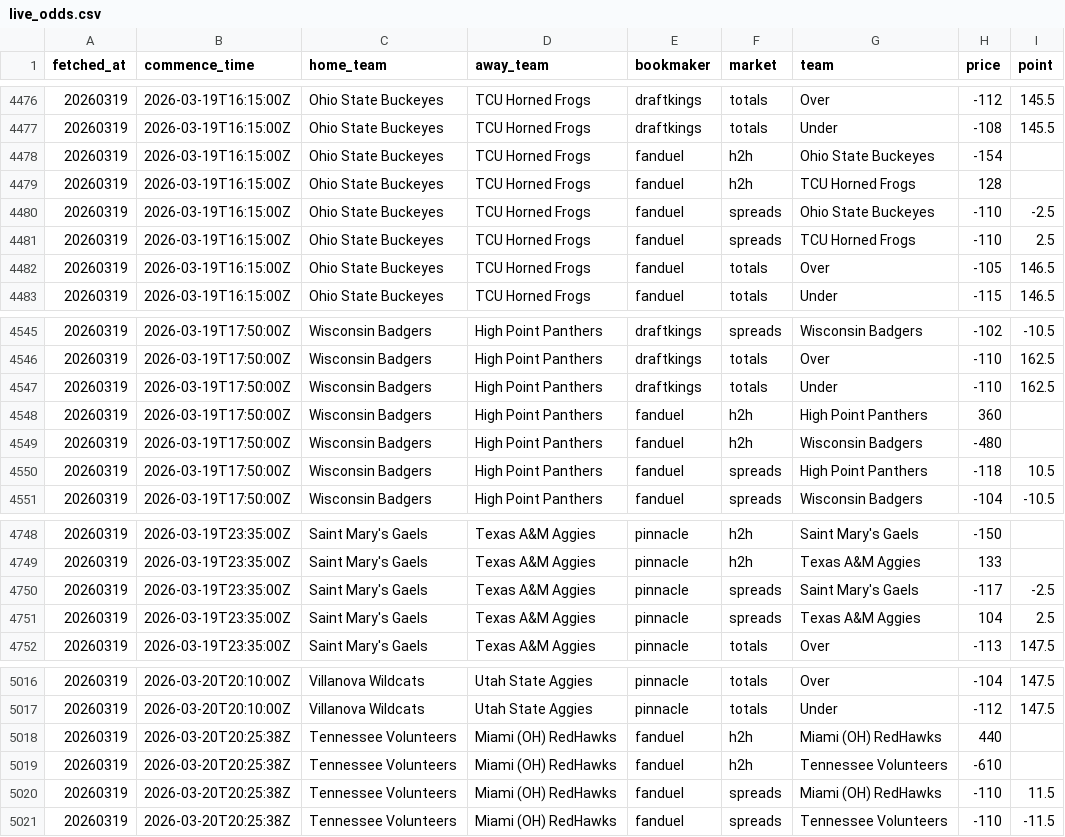
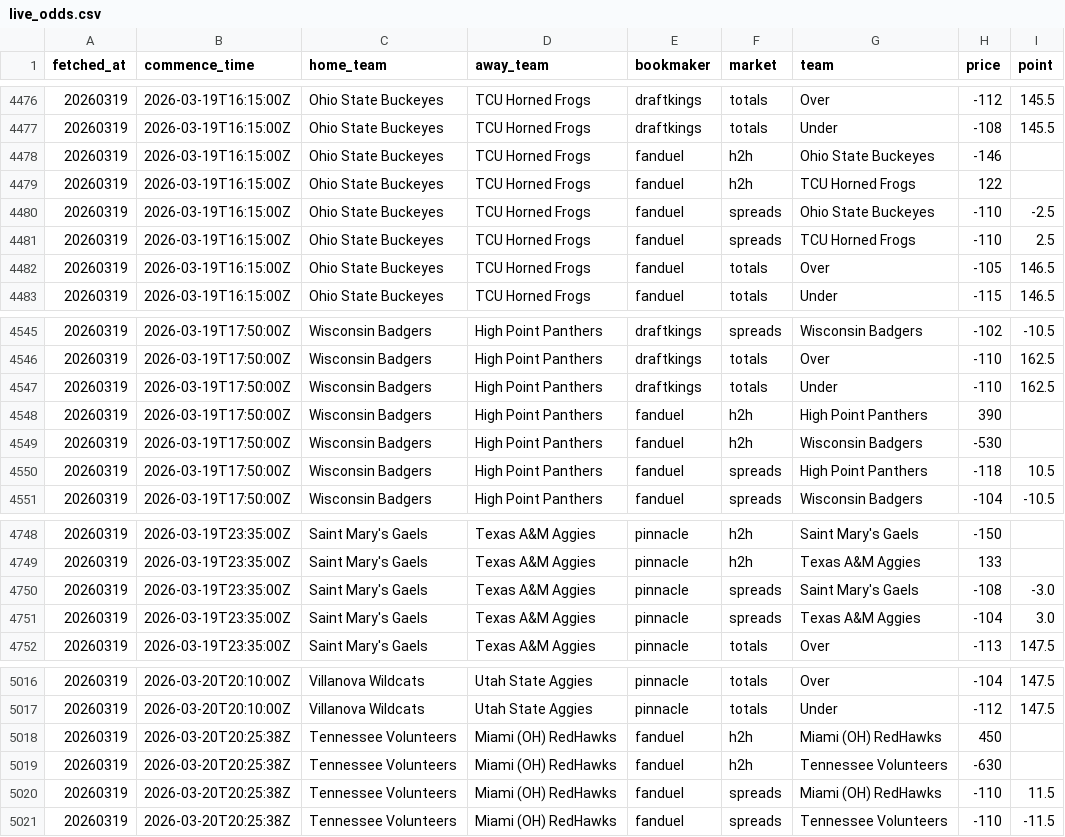
Before and after one commit to ctorres2406/sixth-sense-strategy, a CSV file: data/live_odds.csv, drawn as a sheet; only a part is shown, gaps mark what is left out.

```diff
--- a/data/live_odds.csv
+++ b/data/live_odds.csv
@@ -4477,4 +4477,4 @@ fetched_at,commence_time,home_team,away_team,bookmaker,market,team,price,point
 20260319,2026-03-19T16:15:00Z,Ohio State Buckeyes,TCU Horned Frogs,draftkings,totals,Under,-108,145.5
-20260319,2026-03-19T16:15:00Z,Ohio State Buckeyes,TCU Horned Frogs,fanduel,h2h,Ohio State Buckeyes,-154,
-20260319,2026-03-19T16:15:00Z,Ohio State Buckeyes,TCU Horned Frogs,fanduel,h2h,TCU Horned Frogs,128,
+20260319,2026-03-19T16:15:00Z,Ohio State Buckeyes,TCU Horned Frogs,fanduel,h2h,Ohio State Buckeyes,-146,
+20260319,2026-03-19T16:15:00Z,Ohio State Buckeyes,TCU Horned Frogs,fanduel,h2h,TCU Horned Frogs,122,
 20260319,2026-03-19T16:15:00Z,Ohio State Buckeyes,TCU Horned Frogs,fanduel,spreads,Ohio State Buckeyes,-110,-2.5
@@ -4547,4 +4547,4 @@ fetched_at,commence_time,home_team,away_team,bookmaker,market,team,price,point
 20260319,2026-03-19T17:50:00Z,Wisconsin Badgers,High Point Panthers,draftkings,totals,Under,-110,162.5
-20260319,2026-03-19T17:50:00Z,Wisconsin Badgers,High Point Panthers,fanduel,h2h,High Point Panthers,360,
-20260319,2026-03-19T17:50:00Z,Wisconsin Badgers,High Point Panthers,fanduel,h2h,Wisconsin Badgers,-480,
+20260319,2026-03-19T17:50:00Z,Wisconsin Badgers,High Point Panthers,fanduel,h2h,High Point Panthers,390,
+20260319,2026-03-19T17:50:00Z,Wisconsin Badgers,High Point Panthers,fanduel,h2h,Wisconsin Badgers,-530,
 20260319,2026-03-19T17:50:00Z,Wisconsin Badgers,High Point Panthers,fanduel,spreads,High Point Panthers,-118,10.5
@@ -4749,4 +4749,4 @@ fetched_at,commence_time,home_team,away_team,bookmaker,market,team,price,point
 20260319,2026-03-19T23:35:00Z,Saint Mary's Gaels,Texas A&M Aggies,pinnacle,h2h,Texas A&M Aggies,133,
-20260319,2026-03-19T23:35:00Z,Saint Mary's Gaels,Texas A&M Aggies,pinnacle,spreads,Saint Mary's Gaels,-117,-2.5
-20260319,2026-03-19T23:35:00Z,Saint Mary's Gaels,Texas A&M Aggies,pinnacle,spreads,Texas A&M Aggies,104,2.5
+20260319,2026-03-19T23:35:00Z,Saint Mary's Gaels,Texas A&M Aggies,pinnacle,spreads,Saint Mary's Gaels,-108,-3.0
+20260319,2026-03-19T23:35:00Z,Saint Mary's Gaels,Texas A&M Aggies,pinnacle,spreads,Texas A&M Aggies,-104,3.0
 20260319,2026-03-19T23:35:00Z,Saint Mary's Gaels,Texas A&M Aggies,pinnacle,totals,Over,-113,147.5
@@ -5017,4 +5017,4 @@ fetched_at,commence_time,home_team,away_team,bookmaker,market,team,price,point
 20260319,2026-03-20T20:10:00Z,Villanova Wildcats,Utah State Aggies,pinnacle,totals,Under,-112,147.5
-20260319,2026-03-20T20:25:38Z,Tennessee Volunteers,Miami (OH) RedHawks,fanduel,h2h,Miami (OH) RedHawks,440,
-20260319,2026-03-20T20:25:38Z,Tennessee Volunteers,Miami (OH) RedHawks,fanduel,h2h,Tennessee Volunteers,-610,
+20260319,2026-03-20T20:25:38Z,Tennessee Volunteers,Miami (OH) RedHawks,fanduel,h2h,Miami (OH) RedHawks,450,
+20260319,2026-03-20T20:25:38Z,Tennessee Volunteers,Miami (OH) RedHawks,fanduel,h2h,Tennessee Volunteers,-630,
 20260319,2026-03-20T20:25:38Z,Tennessee Volunteers,Miami (OH) RedHawks,fanduel,spreads,Miami (OH) RedHawks,-110,11.5
```
Also changed, not shown: data/espn_scores.csv.
